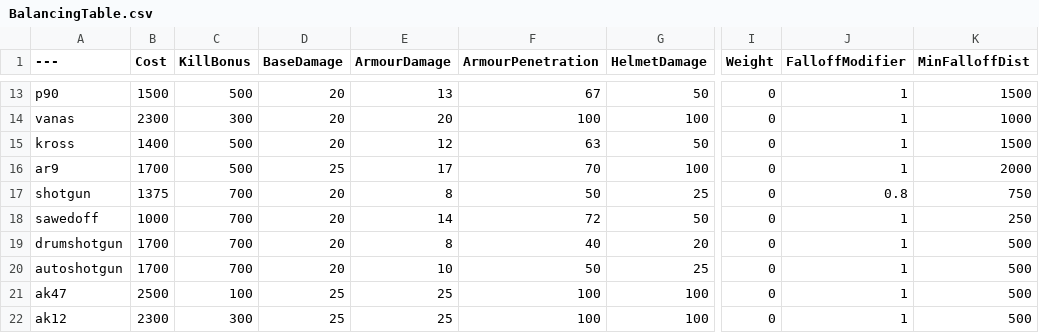
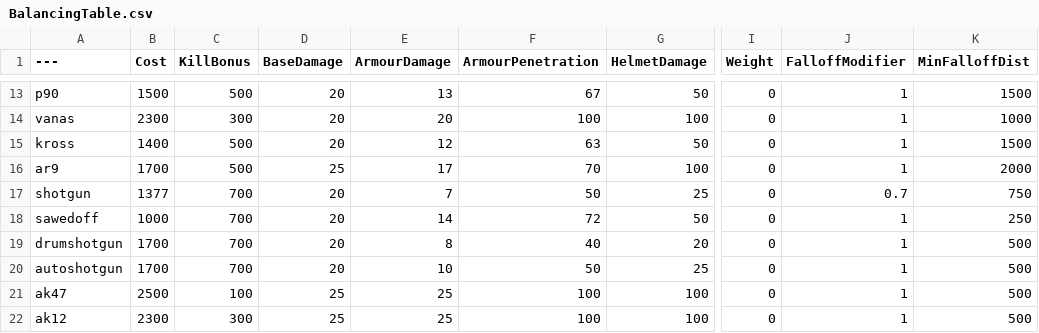
Before and after one commit to Mafuyu03/BalancingTable, a CSV file: BalancingTable.csv, drawn as a sheet; only a part is shown, gaps mark what is left out; the diff names each change by its address in the sheet, - before the commit and + after, or states it on an @@ line.

Commit message:
Update BalancingTable.csv

```diff
--- a/BalancingTable.csv
+++ b/BalancingTable.csv
-B17 (Cost): 1375
+B17 (Cost): 1377
-E17 (ArmourDamage): 8
+E17 (ArmourDamage): 7
-J17 (FalloffModifier): 0.8
+J17 (FalloffModifier): 0.7
```
